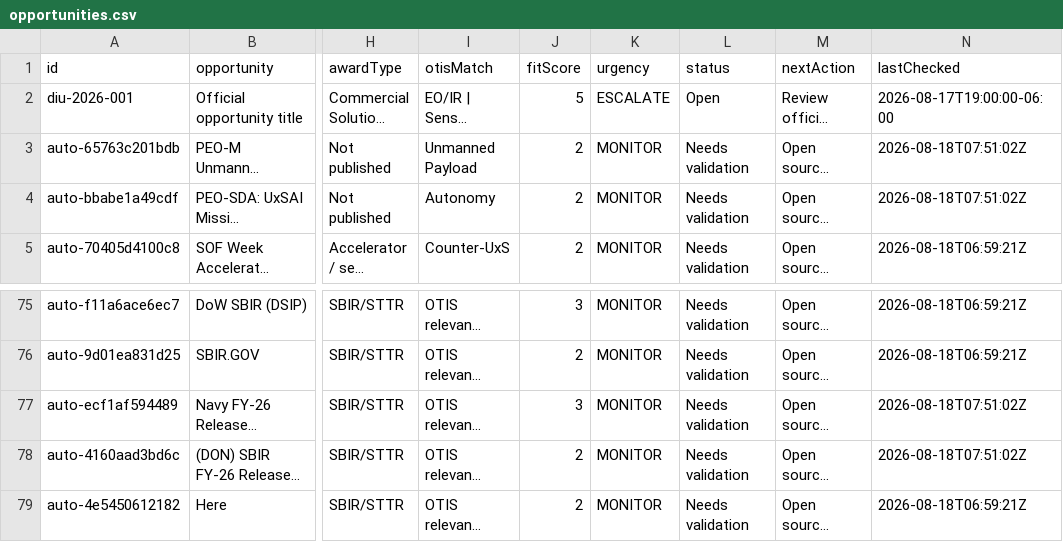
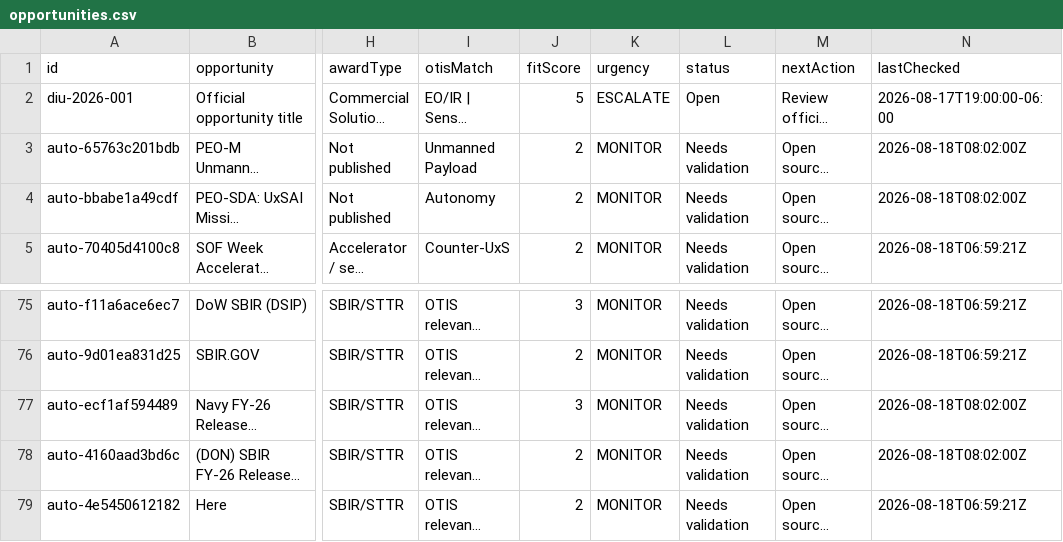
Before and after one commit to SkyGuardDefense/otis-tracker, a CSV file: data/opportunities.csv, drawn as a sheet; only a part is shown, gaps mark what is left out; long unchanged cells end in …; the diff covers the shown part only; the diff names each change by its address in the sheet, - before the commit and + after, or states it on an @@ line.

```diff
--- a/data/opportunities.csv
+++ b/data/opportunities.csv
-N3:N4 (lastChecked): 2026-08-18T07:51:02Z
+N3:N4 (lastChecked): 2026-08-18T08:02:00Z
-N77:N78 (lastChecked): 2026-08-18T07:51:02Z
+N77:N78 (lastChecked): 2026-08-18T08:02:00Z
```
Also changed, not shown: 24 edited cells elsewhere in this file, 4 other files.
